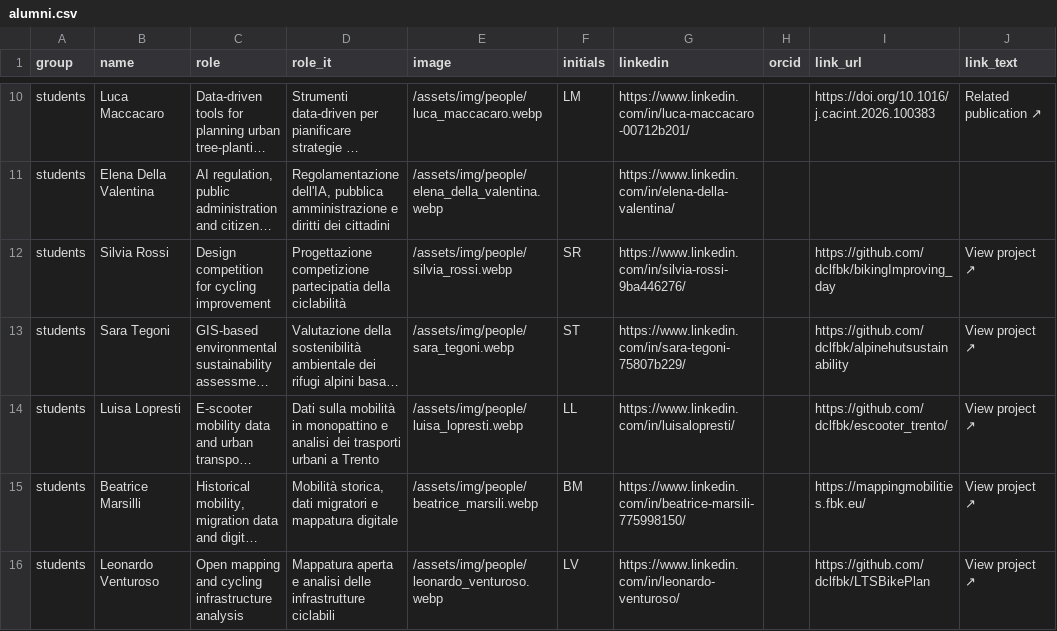
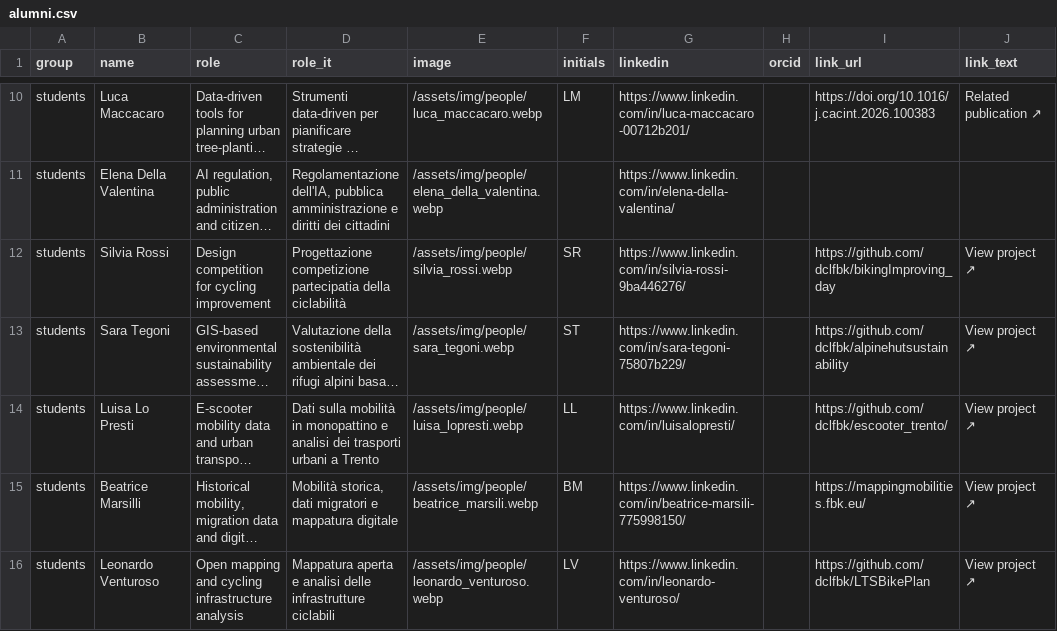
Before and after one commit to dclfbk/web, a CSV file: docs/_data/alumni.csv, drawn as a sheet; only a part is shown, gaps mark what is left out; long unchanged cells end in …; the diff names each change by its address in the sheet, - before the commit and + after, or states it on an @@ line.

Commit message:
Update alumni.csv

```diff
--- a/docs/_data/alumni.csv
+++ b/docs/_data/alumni.csv
-B14 (name): Luisa Lopresti
+B14 (name): Luisa Lo Presti
```
